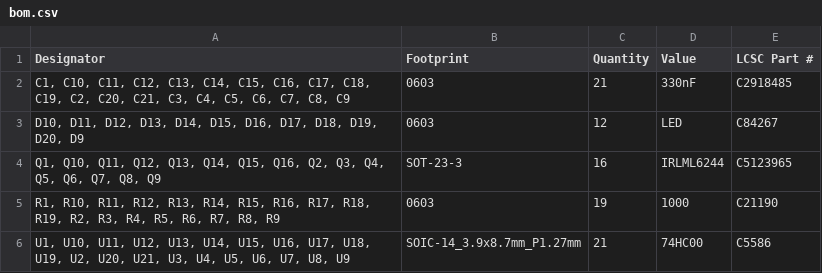
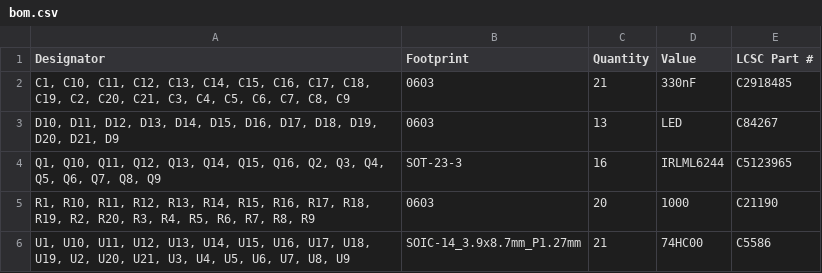
Before and after one commit to kantholz44mm/cpu, a CSV file: hardware/alu_motherboard/production/bom.csv, drawn as a sheet.

```diff
--- a/hardware/alu_motherboard/production/bom.csv
+++ b/hardware/alu_motherboard/production/bom.csv
@@ -2,5 +2,5 @@
 "C1, C10, C11, C12, C13, C14, C15, C16, C17, C18, C19, C2, C20, C21, C3, C4, C5, C6, C7, C8, C9",0603,21,330nF,C2918485
-"D10, D11, D12, D13, D14, D15, D16, D17, D18, D19, D20, D9",0603,12,LED,C84267
+"D10, D11, D12, D13, D14, D15, D16, D17, D18, D19, D20, D21, D9",0603,13,LED,C84267
 "Q1, Q10, Q11, Q12, Q13, Q14, Q15, Q16, Q2, Q3, Q4, Q5, Q6, Q7, Q8, Q9",SOT-23-3,16,IRLML6244,C5123965
-"R1, R10, R11, R12, R13, R14, R15, R16, R17, R18, R19, R2, R3, R4, R5, R6, R7, R8, R9",0603,19,1000,C21190
+"R1, R10, R11, R12, R13, R14, R15, R16, R17, R18, R19, R2, R20, R3, R4, R5, R6, R7, R8, R9",0603,20,1000,C21190
 "U1, U10, U11, U12, U13, U14, U15, U16, U17, U18, U19, U2, U20, U21, U3, U4, U5, U6, U7, U8, U9",SOIC-14_3.9x8.7mm_P1.27mm,21,74HC00,C5586
```
Also changed, not shown: hardware/alu_motherboard/production/designators.csv, hardware/alu_motherboard/production/positions.csv, 7 other files.
